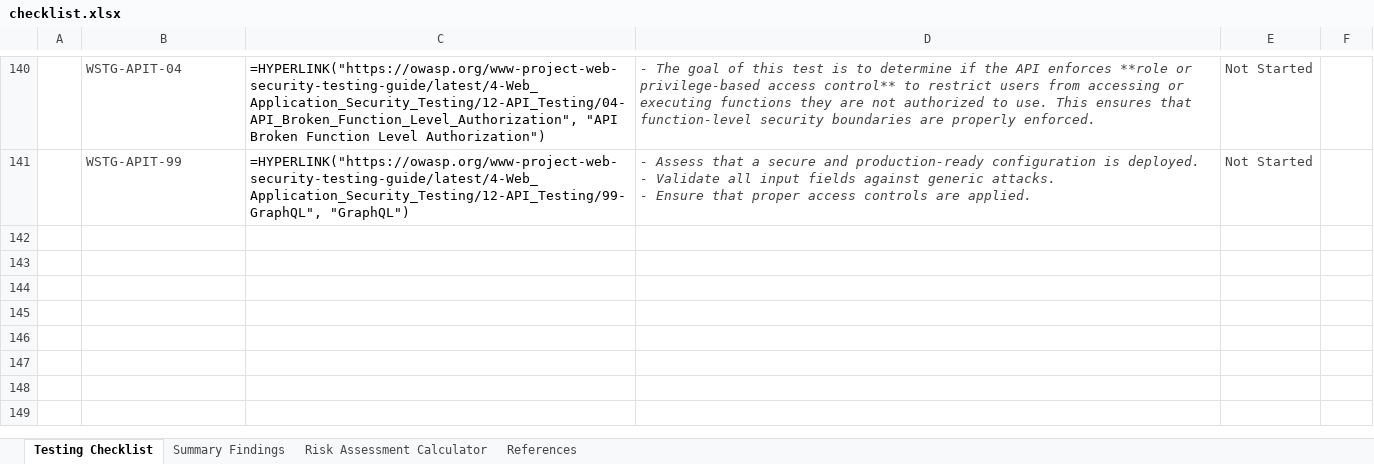
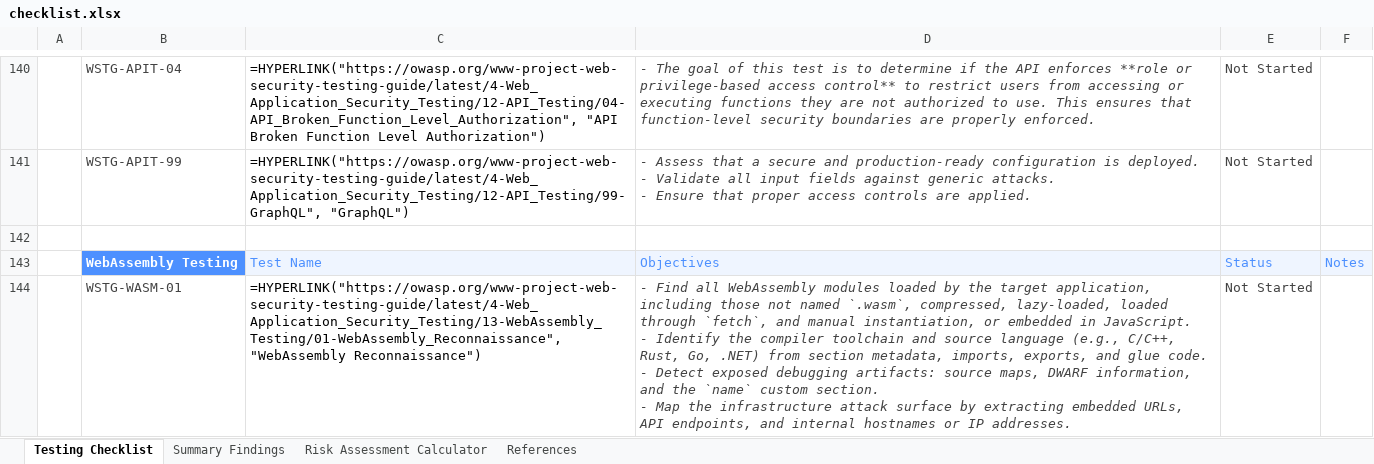
Before and after one commit to OWASP/wstg, an Excel workbook: checklists/checklist.xlsx, sheet Testing Checklist, drawn as a sheet; only a part is shown, gaps mark what is left out; values as stored, in another font and other column widths than the file's, no borders; formulas without a stored value are shown as written; conditional formats not drawn; ↵ is a line break in a cell; the diff names each change by its address in the sheet, - before the commit and + after, or states it on an @@ line.

Commit message:
Publish Latest checklists 2026-10-15
Updates based on OWASP/wstg@b69d0c0

```diff
--- a/checklists/checklist.xlsx (sheet Testing Checklist)
+++ b/checklists/checklist.xlsx (sheet Testing Checklist)
+row 142: (empty)
+row 143:  | WebAssembly Testing | Test Name | Objectives | Status | Notes
+row 144:  | WSTG-WASM-01 | =HYPERLINK("https://owasp.org/www-project-web-security-testing-guide/latest/4-Web_Application_Security_Testing/13-WebAssembly_Testing/01-WebAssembly_Reconnaissance", "WebAssembly Reconnaissance") | - Find all WebAssembly modules loaded by the target application, including those not named `.wasm`, compressed, lazy-loaded, loaded through `fetch`, and manual instantiation, or embedded in JavaScript. ↵ - Identify the compiler toolchain and source language (e.g., C/C++, Rust, Go, .NET) from section metadata, imports, exports, and glue code. ↵ - Detect exposed debugging artifacts: source maps, DWARF information, and the `name` custom section. ↵ - Map the infrastructure attack surface by extracting embedded URLs, API endpoints, and internal hostnames or IP addresses. | Not Started
```
Also changed, not shown: 3 other files.
